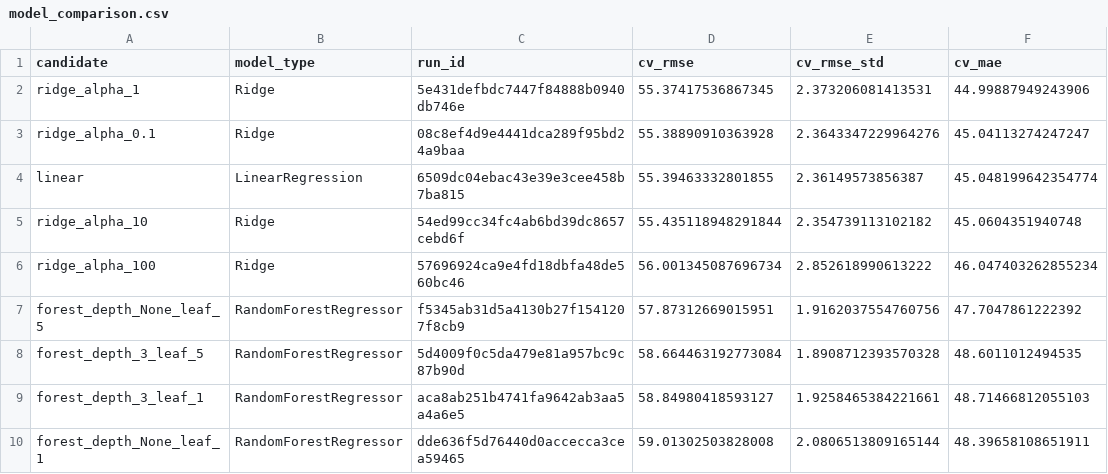
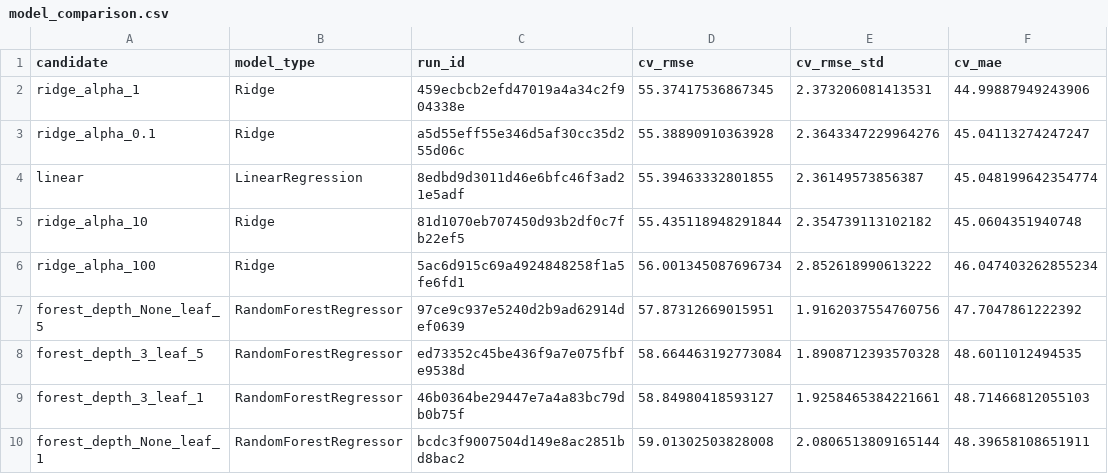
Before and after one commit to NikhilKH1/MLOPS_Labs, a CSV file: MLflow_Lab1/outputs/model_comparison.csv, drawn as a sheet; only a part is shown; the diff names each change by its address in the sheet, - before the commit and + after, or states it on an @@ line.

```diff
--- a/MLflow_Lab1/outputs/model_comparison.csv
+++ b/MLflow_Lab1/outputs/model_comparison.csv
-C2 (run_id): 5e431defbdc7447f84888b0940db746e
+C2 (run_id): 459ecbcb2efd47019a4a34c2f904338e
-C3 (run_id): 08c8ef4d9e4441dca289f95bd24a9baa
+C3 (run_id): a5d55eff55e346d5af30cc35d255d06c
-C4 (run_id): 6509dc04ebac43e39e3cee458b7ba815
+C4 (run_id): 8edbd9d3011d46e6bfc46f3ad21e5adf
-C5 (run_id): 54ed99cc34fc4ab6bd39dc8657cebd6f
+C5 (run_id): 81d1070eb707450d93b2df0c7fb22ef5
-C6 (run_id): 57696924ca9e4fd18dbfa48de560bc46
+C6 (run_id): 5ac6d915c69a4924848258f1a5fe6fd1
-C7 (run_id): f5345ab31d5a4130b27f1541207f8cb9
+C7 (run_id): 97ce9c937e5240d2b9ad62914def0639
-C8 (run_id): 5d4009f0c5da479e81a957bc9c87b90d
+C8 (run_id): ed73352c45be436f9a7e075fbfe9538d
-C9 (run_id): aca8ab251b4741fa9642ab3aa5a4a6e5
+C9 (run_id): 46b0364be29447e7a4a83bc79db0b75f
-C10 (run_id): dde636f5d76440d0accecca3cea59465
+C10 (run_id): bcdc3f9007504d149e8ac2851bd8bac2
```
Also changed, not shown: 10 other files.
